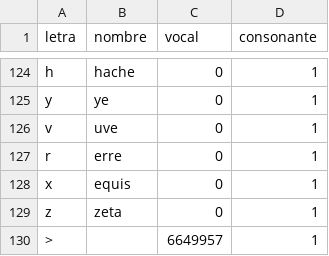
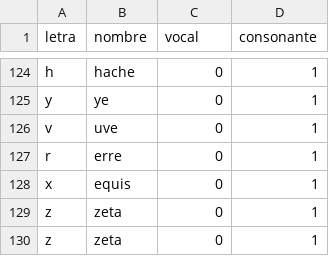
Before and after one commit to MatiasCardullo/Final, a CSV file: completo.csv, drawn as a sheet; only a part is shown, gaps mark what is left out; removed rows and columns are numbered as before the commit, all else as after; the diff names each change by its address in the sheet, - before the commit and + after, or states it on an @@ line.

```diff
--- a/completo.csv
+++ b/completo.csv
-row 130: > |  | 6649957 | 1
+row 130: z | zeta | 0 | 1
```
Also changed, not shown: 9 other files.
